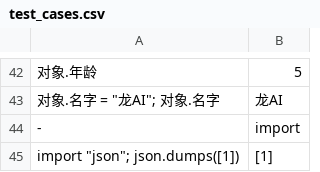
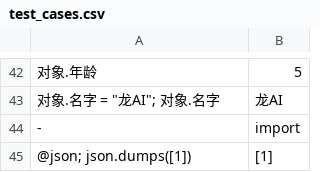
Before and after one commit to picasso250/loong-lang, a CSV file: test_cases.csv, drawn as a sheet; only a part is shown, gaps mark what is left out; the diff names each change by its address in the sheet, - before the commit and + after, or states it on an @@ line.

Commit message:
fix import

```diff
--- a/test_cases.csv
+++ b/test_cases.csv
-A45: import "json"; json.dumps([1])
+A45: @json; json.dumps([1])
```
